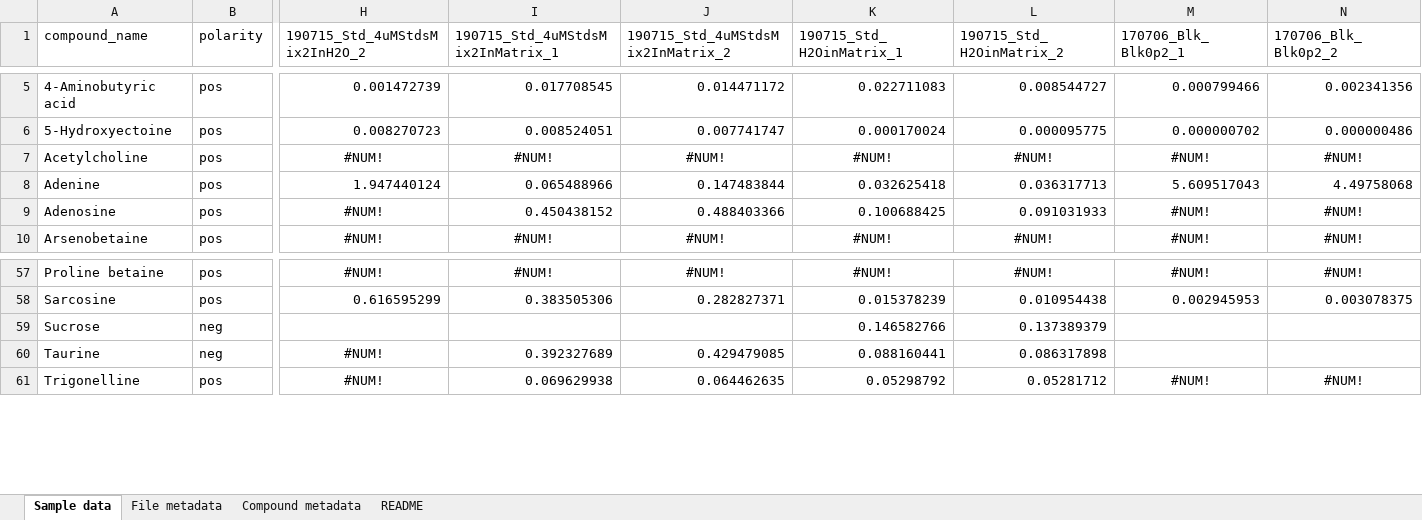
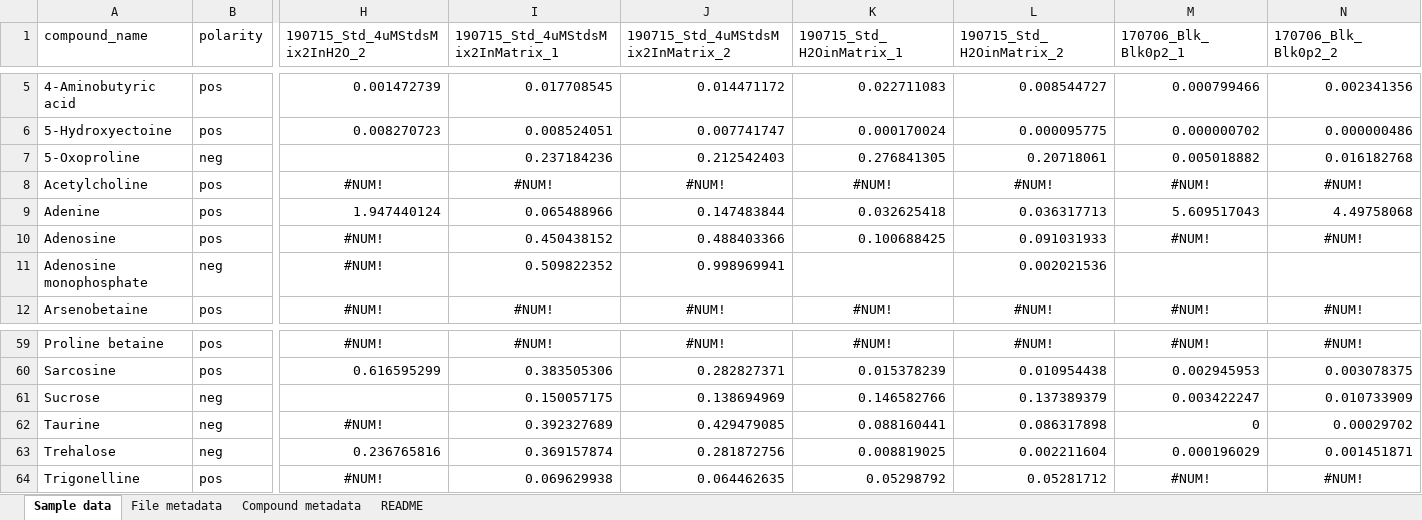
Before and after one commit to wkumler/MesoscopeMetabolomicsManuscript, an Excel workbook: targeted/Falkor_Targeted_nM.xlsx, sheet Sample data, drawn as a sheet; only a part is shown, gaps mark what is left out; values as stored, in another font and other column widths than the file's, no borders; addresses are those after the commit; rows hold the shown columns only; the diff names each change by its address in the sheet, - before the commit and + after, or states it on an @@ line.

```diff
--- a/targeted/Falkor_Targeted_nM.xlsx (sheet Sample data)
+++ b/targeted/Falkor_Targeted_nM.xlsx (sheet Sample data)
+row 7: 5-Oxoproline | neg |  | 0.237184236 | 0.212542403 | 0.276841305 | 0.20718061 | 0.005018882 | 0.016182768
+row 11: Adenosine monophosphate | neg | #NUM! | 0.509822352 | 0.998969941 |  | 0.002021536
-I61 (190715_Std_4uMStdsMix2InMatrix_1): (empty)
+I61 (190715_Std_4uMStdsMix2InMatrix_1): 0.150057175
-J61 (190715_Std_4uMStdsMix2InMatrix_2): (empty)
+J61 (190715_Std_4uMStdsMix2InMatrix_2): 0.138694969
-M61 (170706_Blk_Blk0p2_1): (empty)
+M61 (170706_Blk_Blk0p2_1): 0.003422247
-N61 (170706_Blk_Blk0p2_2): (empty)
+N61 (170706_Blk_Blk0p2_2): 0.010733909
-M62 (170706_Blk_Blk0p2_1): (empty)
+M62 (170706_Blk_Blk0p2_1): 0
-N62 (170706_Blk_Blk0p2_2): (empty)
+N62 (170706_Blk_Blk0p2_2): 0.00029702
+row 63: Trehalose | neg | 0.236765816 | 0.369157874 | 0.281872756 | 0.008819025 | 0.002211604 | 0.000196029 | 0.001451871
```
Also changed, not shown: sheet File metadata, sheet README, targeted/MESOSCOPE_Targeted_nM.xlsx, 10 other files.
